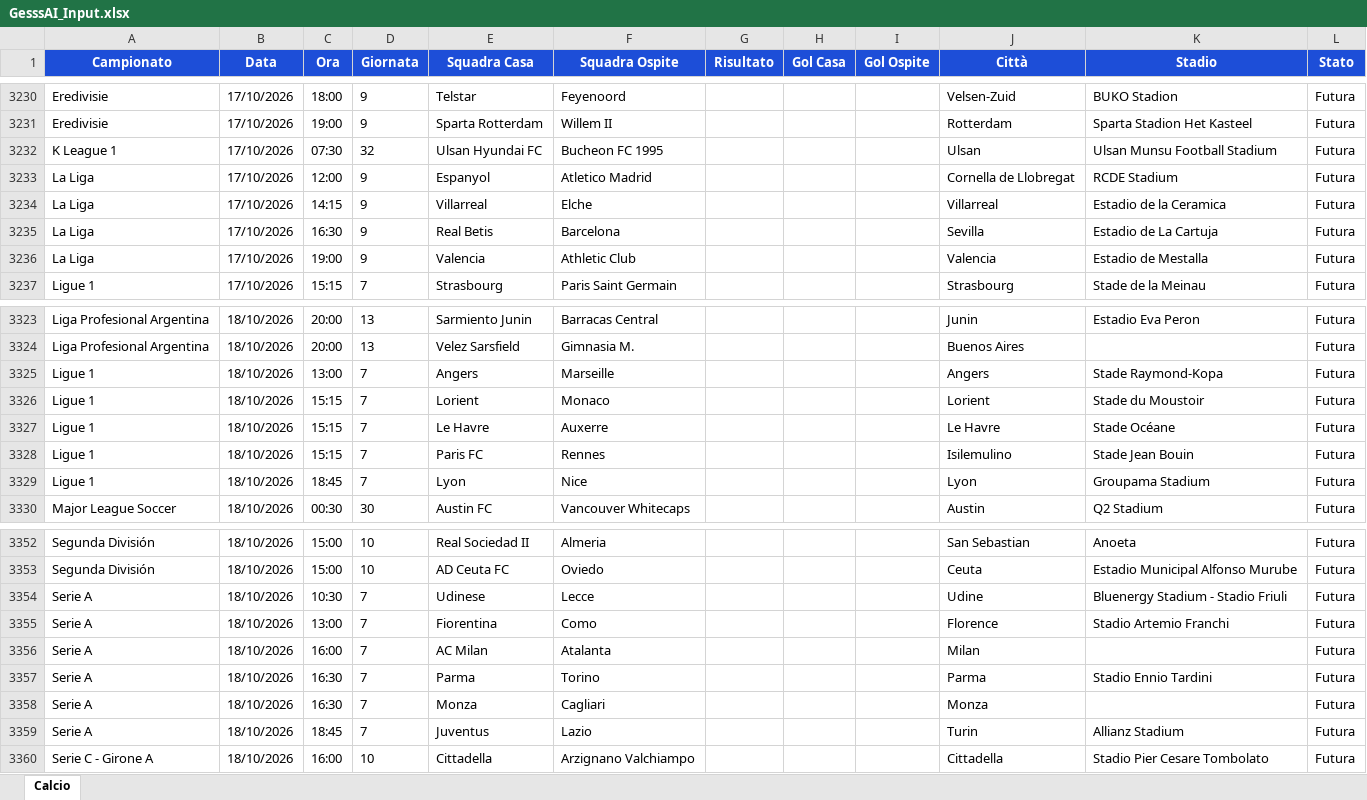
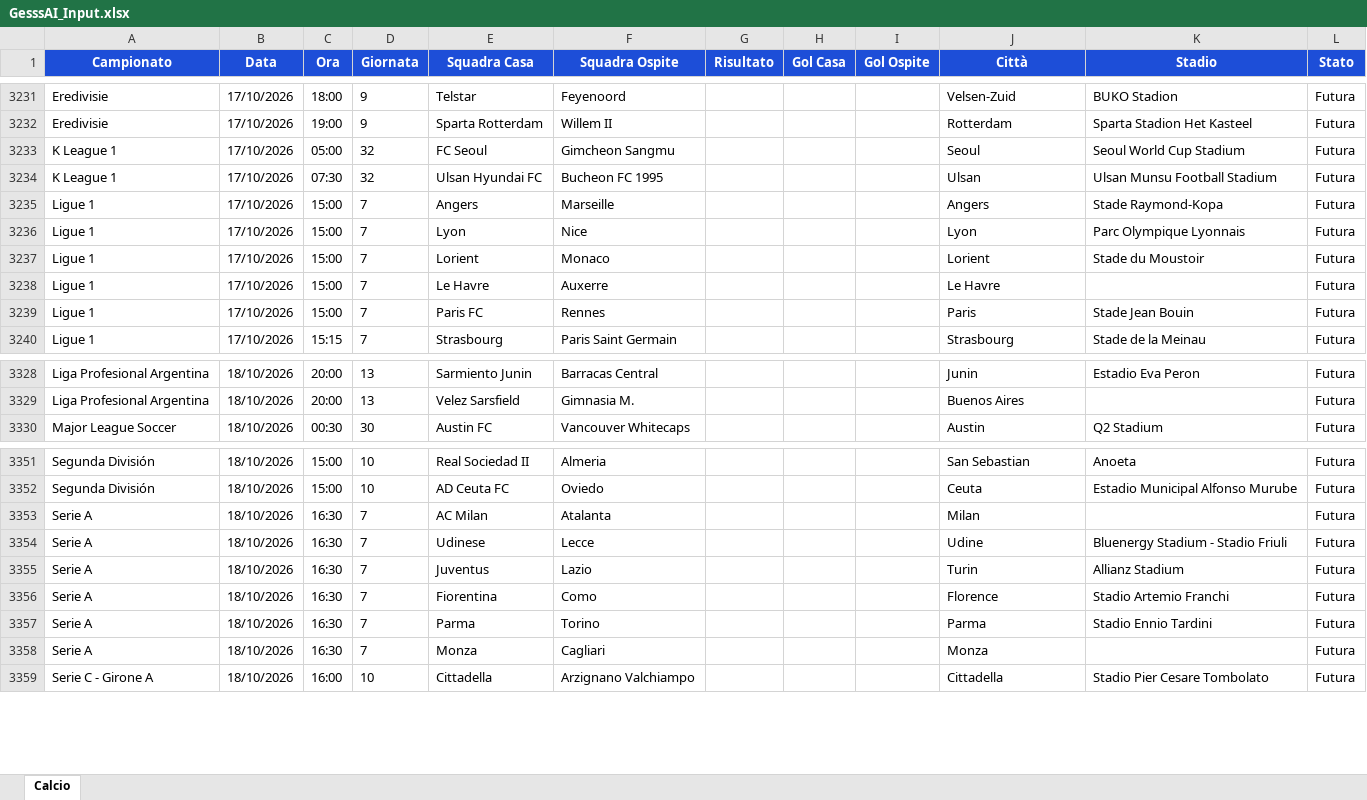
Before and after one commit to Gesss26/GesssAI-Pro---Auto, an Excel workbook: excel/GesssAI_Input.xlsx, sheet Calcio, drawn as a sheet; only a part is shown, gaps mark what is left out; values as stored, in another font and other column widths than the file's, no borders; removed rows and columns are numbered as before the commit, all else as after; the diff covers the shown part only; the diff names each change by its address in the sheet, - before the commit and + after, or states it on an @@ line.

```diff
--- a/excel/GesssAI_Input.xlsx (sheet Calcio)
+++ b/excel/GesssAI_Input.xlsx (sheet Calcio)
+row 3233: K League 1 | 17/10/2026 | 05:00 | 32 | FC Seoul | Gimcheon Sangmu |  |  |  | Seoul | Seoul World Cup Stadium | Futura
-row 3233: La Liga | 17/10/2026 | 12:00 | 9 | Espanyol | Atletico Madrid |  |  |  | Cornella de Llobregat | RCDE Stadium | Futura
-row 3234: La Liga | 17/10/2026 | 14:15 | 9 | Villarreal | Elche |  |  |  | Villarreal | Estadio de la Ceramica | Futura
-row 3235: La Liga | 17/10/2026 | 16:30 | 9 | Real Betis | Barcelona |  |  |  | Sevilla | Estadio de La Cartuja | Futura
-row 3236: La Liga | 17/10/2026 | 19:00 | 9 | Valencia | Athletic Club |  |  |  | Valencia | Estadio de Mestalla | Futura
+row 3235: Ligue 1 | 17/10/2026 | 15:00 | 7 | Angers | Marseille |  |  |  | Angers | Stade Raymond-Kopa | Futura
+row 3236: Ligue 1 | 17/10/2026 | 15:00 | 7 | Lyon | Nice |  |  |  | Lyon | Parc Olympique Lyonnais | Futura
+row 3237: Ligue 1 | 17/10/2026 | 15:00 | 7 | Lorient | Monaco |  |  |  | Lorient | Stade du Moustoir | Futura
+row 3238: Ligue 1 | 17/10/2026 | 15:00 | 7 | Le Havre | Auxerre |  |  |  | Le Havre |  | Futura
+row 3239: Ligue 1 | 17/10/2026 | 15:00 | 7 | Paris FC | Rennes |  |  |  | Paris | Stade Jean Bouin | Futura
-row 3325: Ligue 1 | 18/10/2026 | 13:00 | 7 | Angers | Marseille |  |  |  | Angers | Stade Raymond-Kopa | Futura
-row 3326: Ligue 1 | 18/10/2026 | 15:15 | 7 | Lorient | Monaco |  |  |  | Lorient | Stade du Moustoir | Futura
-row 3327: Ligue 1 | 18/10/2026 | 15:15 | 7 | Le Havre | Auxerre |  |  |  | Le Havre | Stade Océane | Futura
-row 3328: Ligue 1 | 18/10/2026 | 15:15 | 7 | Paris FC | Rennes |  |  |  | Isilemulino | Stade Jean Bouin | Futura
-row 3329: Ligue 1 | 18/10/2026 | 18:45 | 7 | Lyon | Nice |  |  |  | Lyon | Groupama Stadium | Futura
+row 3353: Serie A | 18/10/2026 | 16:30 | 7 | AC Milan | Atalanta |  |  |  | Milan |  | Futura
-C3354 (Ora): 10:30
+C3354 (Ora): 16:30
+row 3355: Serie A | 18/10/2026 | 16:30 | 7 | Juventus | Lazio |  |  |  | Turin | Allianz Stadium | Futura
-C3356 (Ora): 13:00
+C3356 (Ora): 16:30
-row 3356: Serie A | 18/10/2026 | 16:00 | 7 | AC Milan | Atalanta |  |  |  | Milan |  | Futura
-row 3359: Serie A | 18/10/2026 | 18:45 | 7 | Juventus | Lazio |  |  |  | Turin | Allianz Stadium | Futura
```
Also changed, not shown: 12 added rows, 9 removed rows and 76 edited cells elsewhere in this sheet, excel/gestione_Gesss.xlsx, 1 other file.
